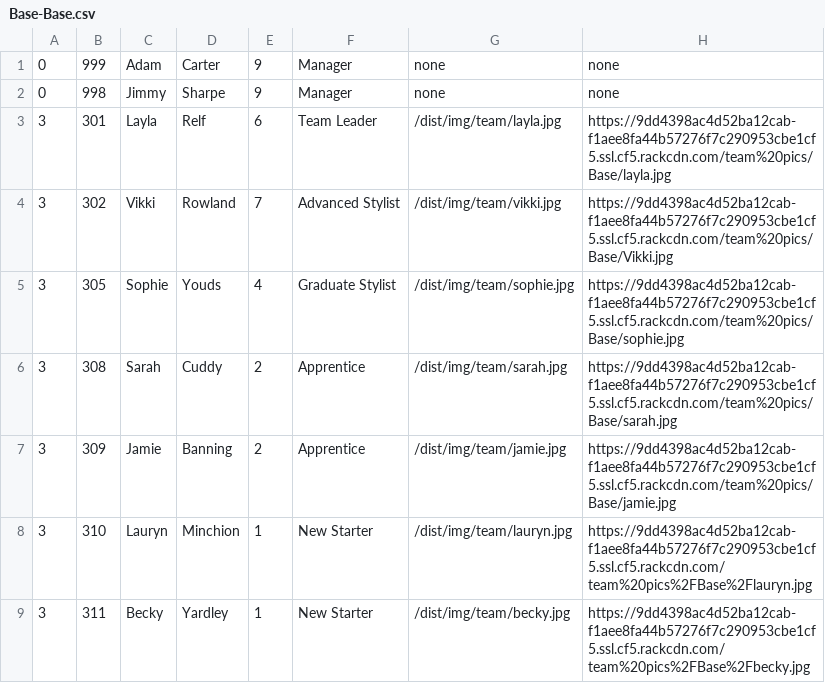
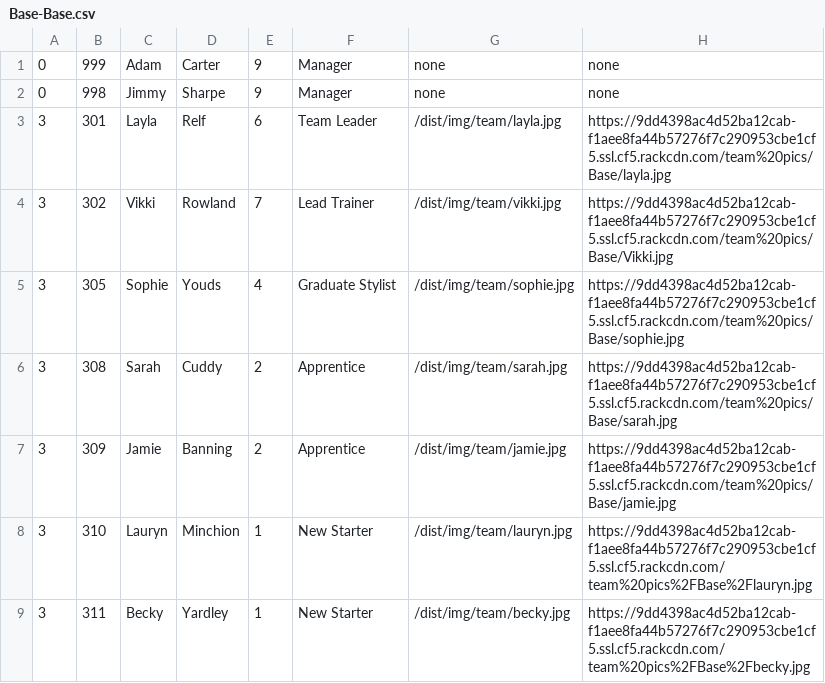
Before and after one commit to araquach/pk20, a CSV file: data/csv/team_members/Base-Base.csv, drawn as a sheet; only a part is shown; the diff names each change by its address in the sheet, - before the commit and + after, or states it on an @@ line.

```diff
--- a/data/csv/team_members/Base-Base.csv
+++ b/data/csv/team_members/Base-Base.csv
-F4: Advanced Stylist
+F4: Lead Trainer
```
Also changed, not shown: 1 other file.
